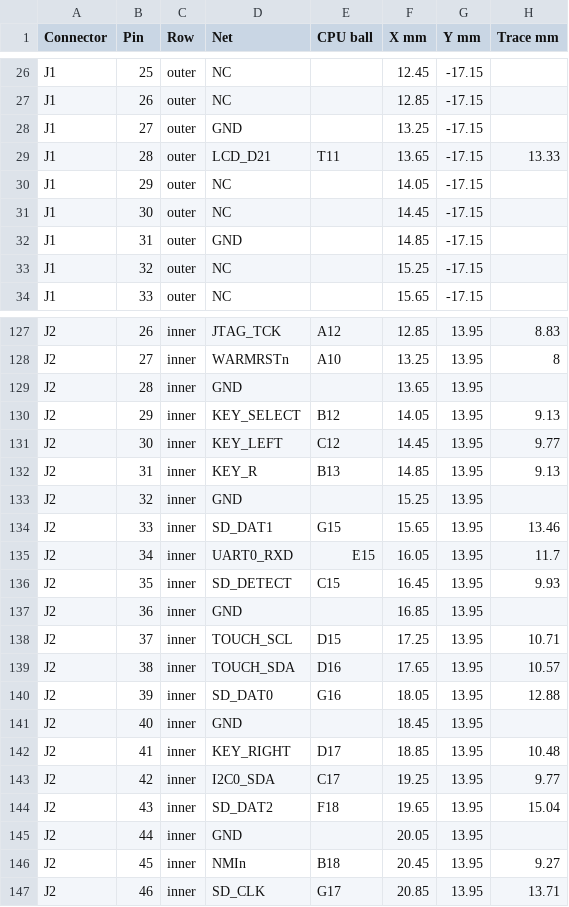
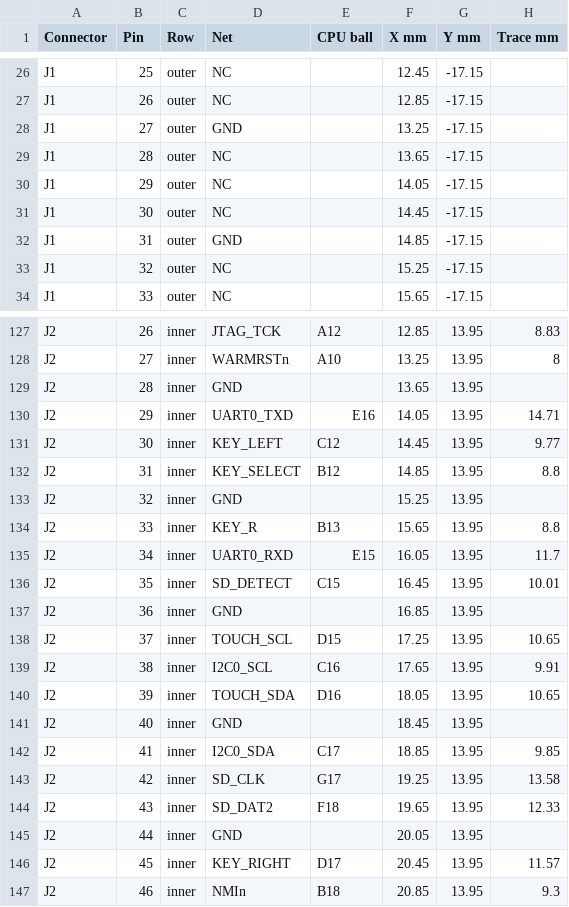
Before and after one commit to Abse2001/pixel-dash, a CSV file: module/fab/pinmap.csv, drawn as a sheet; only a part is shown, gaps mark what is left out; the diff covers the shown part only.

```diff
--- a/module/fab/pinmap.csv
+++ b/module/fab/pinmap.csv
@@ -28,3 +28,3 @@ J1,26,outer,NC,,12.85,-17.15,
 J1,27,outer,GND,,13.25,-17.15,
-J1,28,outer,LCD_D21,T11,13.65,-17.15,13.33
+J1,28,outer,NC,,13.65,-17.15,
 J1,29,outer,NC,,14.05,-17.15,
@@ -129,19 +129,19 @@ J2,27,inner,WARMRSTn,A10,13.25,13.95,8
 J2,28,inner,GND,,13.65,13.95,
-J2,29,inner,KEY_SELECT,B12,14.05,13.95,9.13
+J2,29,inner,UART0_TXD,E16,14.05,13.95,14.71
 J2,30,inner,KEY_LEFT,C12,14.45,13.95,9.77
-J2,31,inner,KEY_R,B13,14.85,13.95,9.13
+J2,31,inner,KEY_SELECT,B12,14.85,13.95,8.8
 J2,32,inner,GND,,15.25,13.95,
-J2,33,inner,SD_DAT1,G15,15.65,13.95,13.46
+J2,33,inner,KEY_R,B13,15.65,13.95,8.8
 J2,34,inner,UART0_RXD,E15,16.05,13.95,11.7
-J2,35,inner,SD_DETECT,C15,16.45,13.95,9.93
+J2,35,inner,SD_DETECT,C15,16.45,13.95,10.01
 J2,36,inner,GND,,16.85,13.95,
-J2,37,inner,TOUCH_SCL,D15,17.25,13.95,10.71
-J2,38,inner,TOUCH_SDA,D16,17.65,13.95,10.57
-J2,39,inner,SD_DAT0,G16,18.05,13.95,12.88
+J2,37,inner,TOUCH_SCL,D15,17.25,13.95,10.65
+J2,38,inner,I2C0_SCL,C16,17.65,13.95,9.91
+J2,39,inner,TOUCH_SDA,D16,18.05,13.95,10.65
 J2,40,inner,GND,,18.45,13.95,
-J2,41,inner,KEY_RIGHT,D17,18.85,13.95,10.48
-J2,42,inner,I2C0_SDA,C17,19.25,13.95,9.77
-J2,43,inner,SD_DAT2,F18,19.65,13.95,15.04
+J2,41,inner,I2C0_SDA,C17,18.85,13.95,9.85
+J2,42,inner,SD_CLK,G17,19.25,13.95,13.58
+J2,43,inner,SD_DAT2,F18,19.65,13.95,12.33
 J2,44,inner,GND,,20.05,13.95,
-J2,45,inner,NMIn,B18,20.45,13.95,9.27
-J2,46,inner,SD_CLK,G17,20.85,13.95,13.71
+J2,45,inner,KEY_RIGHT,D17,20.45,13.95,11.57
+J2,46,inner,NMIn,B18,20.85,13.95,9.3
```
Also changed, not shown: 81 edited cells elsewhere in this file, module/fab/bom.csv, module/fab/cpl.csv, 28 other files.
